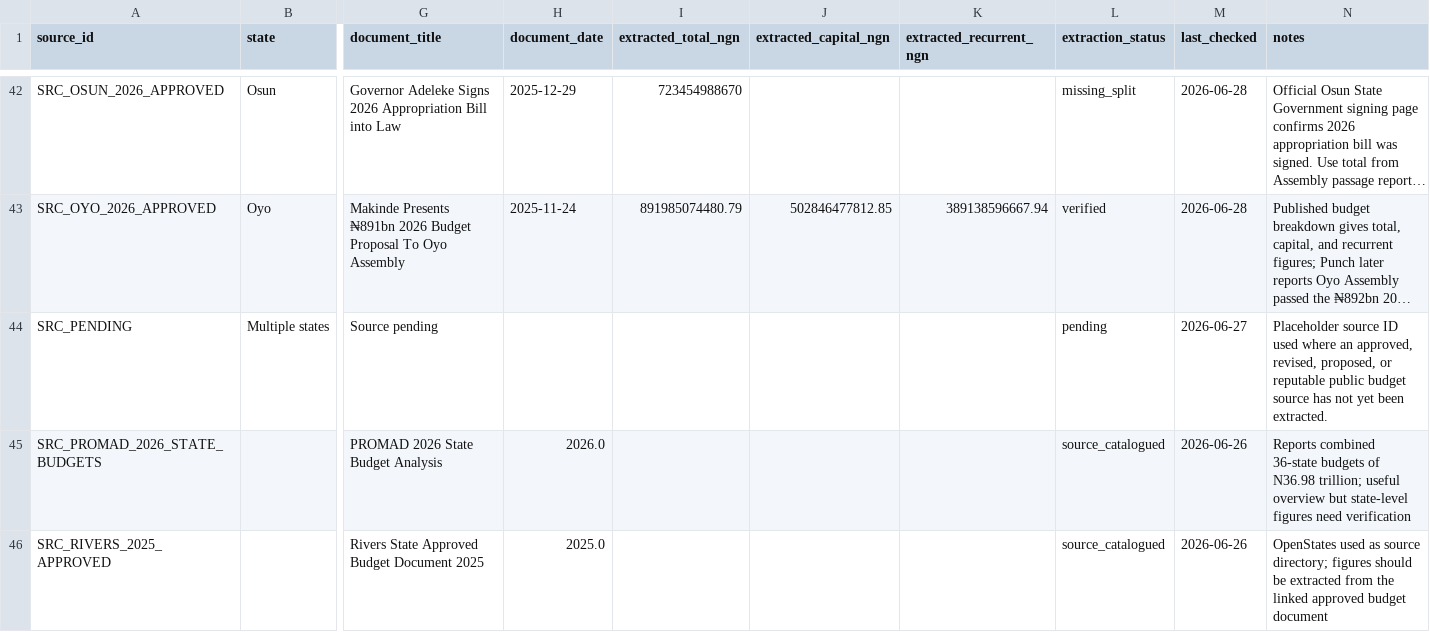
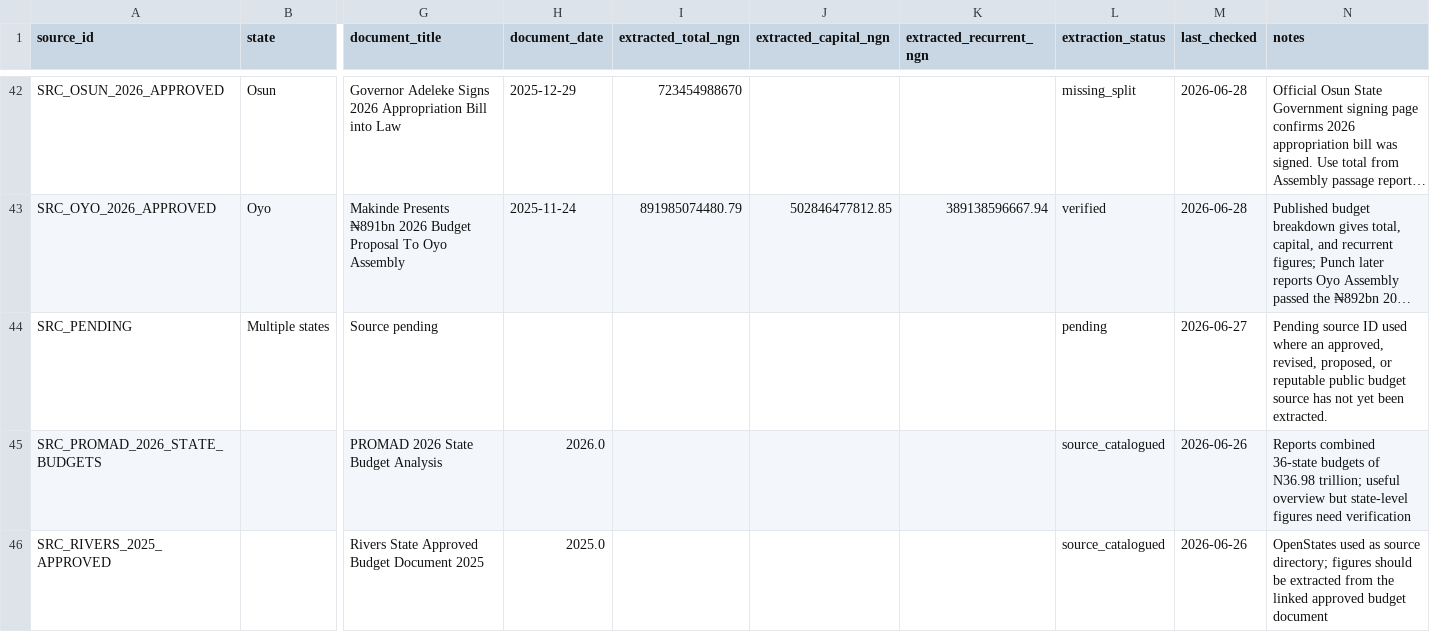
Before and after one commit to osariel/nigeria-development-simulator, a CSV file: data/sources.csv, drawn as a sheet; only a part is shown, gaps mark what is left out; long unchanged cells end in …; the diff names each change by its address in the sheet, - before the commit and + after, or states it on an @@ line.

```diff
--- a/data/sources.csv
+++ b/data/sources.csv
-N44 (notes): Placeholder source ID…
+N44 (notes): Pending source ID…
```
Also changed, not shown: 2 other files.
